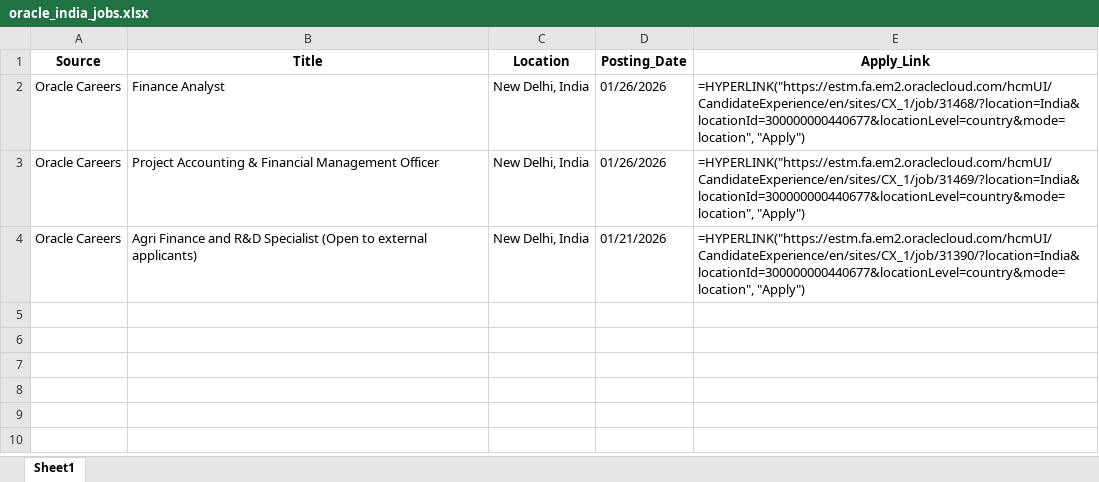
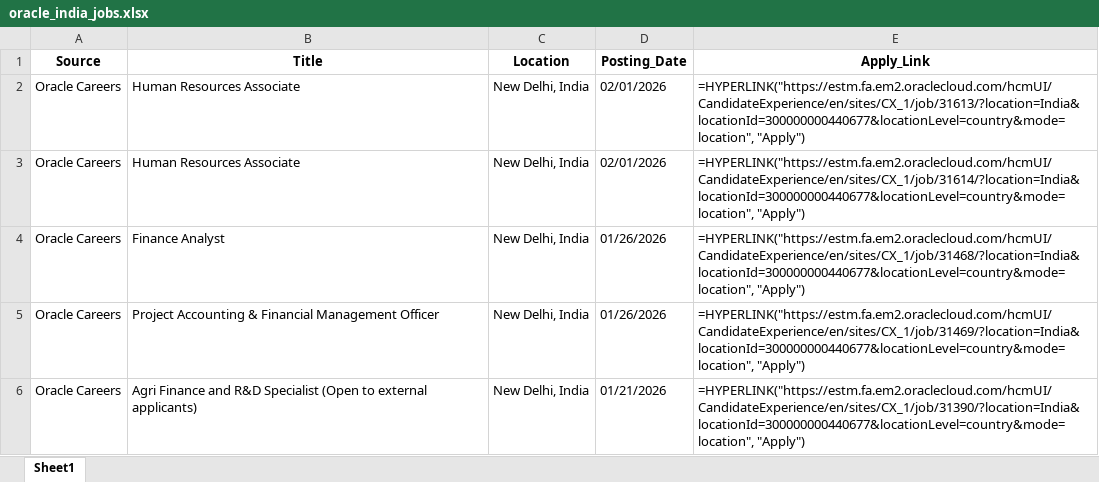
Before and after one commit to RajuSakshena/Selenium-Scraping, an Excel workbook: output/oracle_india_jobs.xlsx, sheet Sheet1, drawn as a sheet; values as stored, in another font and other column widths than the file's, no borders; formulas without a stored value are shown as written; the diff names each change by its address in the sheet, - before the commit and + after, or states it on an @@ line.

```diff
--- a/output/oracle_india_jobs.xlsx (sheet Sheet1)
+++ b/output/oracle_india_jobs.xlsx (sheet Sheet1)
+row 2: Oracle Careers | Human Resources Associate | New Delhi, India | 02/01/2026 | =HYPERLINK("https://estm.fa.em2.oraclecloud.com/hcmUI/CandidateExperience/en/sites/CX_1/job/31613/?location=India&locationId=300000000440677&locationLevel=country&mode=location", "Apply")
+row 3: Oracle Careers | Human Resources Associate | New Delhi, India | 02/01/2026 | =HYPERLINK("https://estm.fa.em2.oraclecloud.com/hcmUI/CandidateExperience/en/sites/CX_1/job/31614/?location=India&locationId=300000000440677&locationLevel=country&mode=location", "Apply")
```
